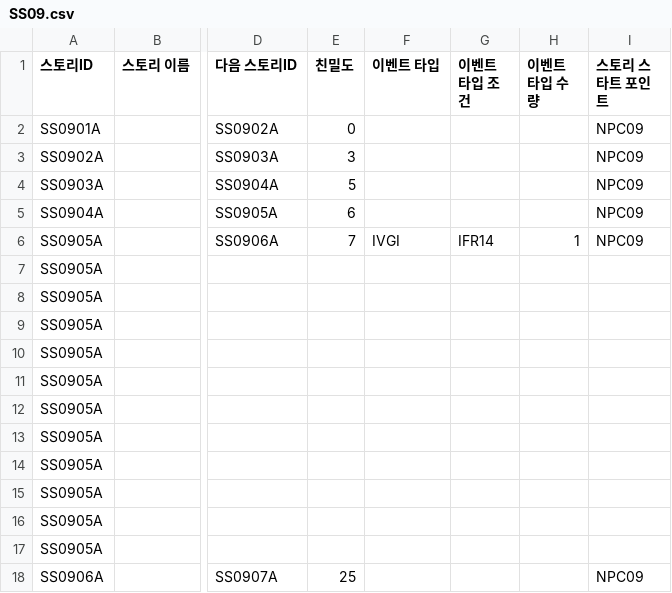
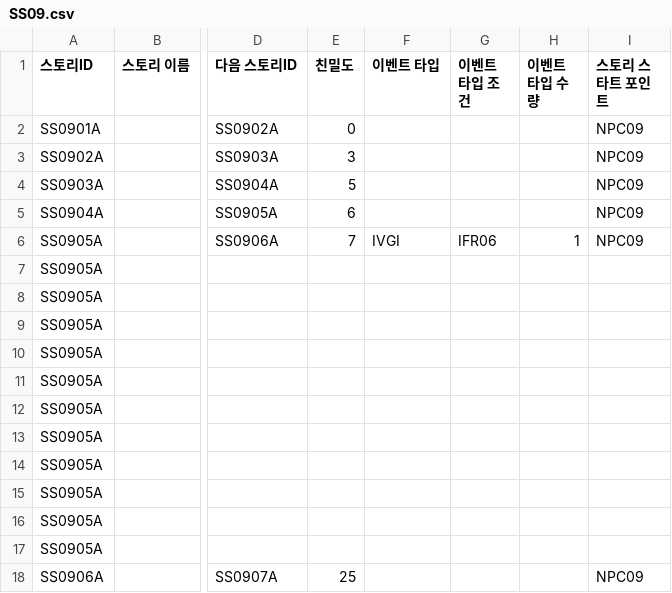
Before and after one commit to dlackdanr777/Project-Panda, a CSV file: Assets/Resources/SideStory/SS09.csv, drawn as a sheet; only a part is shown, gaps mark what is left out; the diff names each change by its address in the sheet, - before the commit and + after, or states it on an @@ line.

```diff
--- a/Assets/Resources/SideStory/SS09.csv
+++ b/Assets/Resources/SideStory/SS09.csv
-G6 (이벤트 타입 조건): IFR14
+G6 (이벤트 타입 조건): IFR06
```
Also changed, not shown: Assets/Resources/SideStory/SS10.csv, Assets/Resources/SideStory/SS14.csv, 16 other files.
